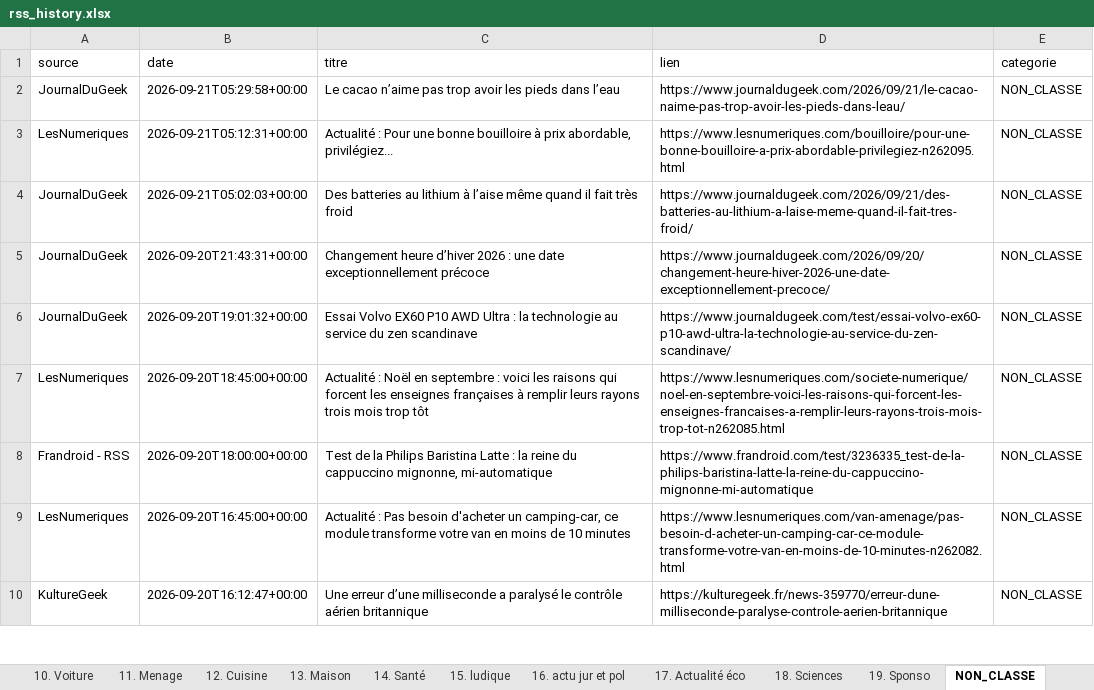
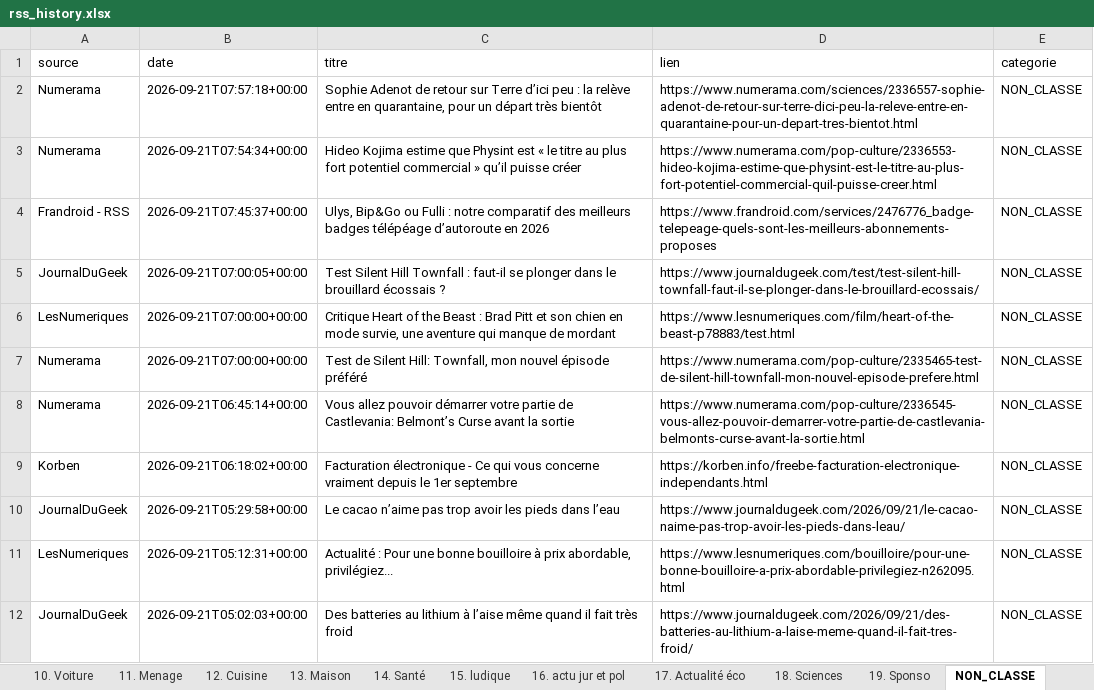
Before and after one commit to djhadef-star/rss-categories, an Excel workbook: output/rss_history.xlsx, sheet NON_CLASSE, drawn as a sheet; only a part is shown; the shorter side is filled out with more unchanged rows; values as stored, in another font and other column widths than the file's, no borders; the diff names each change by its address in the sheet, - before the commit and + after, or states it on an @@ line.

```diff
--- a/output/rss_history.xlsx (sheet NON_CLASSE)
+++ b/output/rss_history.xlsx (sheet NON_CLASSE)
+row 2: Numerama | 2026-09-21T07:57:18+00:00 | Sophie Adenot de retour sur Terre d’ici peu : la relève entre en quarantaine, pour un départ très bientôt | https://www.numerama.com/sciences/2336557-sophie-adenot-de-retour-sur-terre-dici-peu-la-releve-entre-en-quarantaine-pour-un-depart-tres-bientot.html | NON_CLASSE
+row 3: Numerama | 2026-09-21T07:54:34+00:00 | Hideo Kojima estime que Physint est « le titre au plus fort potentiel commercial » qu’il puisse créer | https://www.numerama.com/pop-culture/2336553-hideo-kojima-estime-que-physint-est-le-titre-au-plus-fort-potentiel-commercial-quil-puisse-creer.html | NON_CLASSE
+row 4: Frandroid - RSS | 2026-09-21T07:45:37+00:00 | Ulys, Bip&Go ou Fulli : notre comparatif des meilleurs badges télépéage d’autoroute en 2026 | https://www.frandroid.com/services/2476776_badge-telepeage-quels-sont-les-meilleurs-abonnements-proposes | NON_CLASSE
+row 5: JournalDuGeek | 2026-09-21T07:00:05+00:00 | Test Silent Hill Townfall : faut-il se plonger dans le brouillard écossais ? | https://www.journaldugeek.com/test/test-silent-hill-townfall-faut-il-se-plonger-dans-le-brouillard-ecossais/ | NON_CLASSE
+row 6: LesNumeriques | 2026-09-21T07:00:00+00:00 | Critique Heart of the Beast : Brad Pitt et son chien en mode survie, une aventure qui manque de mordant | https://www.lesnumeriques.com/film/heart-of-the-beast-p78883/test.html | NON_CLASSE
+row 7: Numerama | 2026-09-21T07:00:00+00:00 | Test de Silent Hill: Townfall, mon nouvel épisode préféré | https://www.numerama.com/pop-culture/2335465-test-de-silent-hill-townfall-mon-nouvel-episode-prefere.html | NON_CLASSE
+row 8: Numerama | 2026-09-21T06:45:14+00:00 | Vous allez pouvoir démarrer votre partie de Castlevania: Belmont’s Curse avant la sortie | https://www.numerama.com/pop-culture/2336545-vous-allez-pouvoir-demarrer-votre-partie-de-castlevania-belmonts-curse-avant-la-sortie.html | NON_CLASSE
+row 9: Korben | 2026-09-21T06:18:02+00:00 | Facturation électronique - Ce qui vous concerne vraiment depuis le 1er septembre | https://korben.info/freebe-facturation-electronique-independants.html | NON_CLASSE
```
Also changed, not shown: sheet Tous_les_articles, sheet 16. actu jur et pol, sheet 1. SMARTPHONE, sheet 6. IA, sheet 17. Actualité éco, sheet 5. Logiciels _ OS, 9 more sheets, 1 other file.
